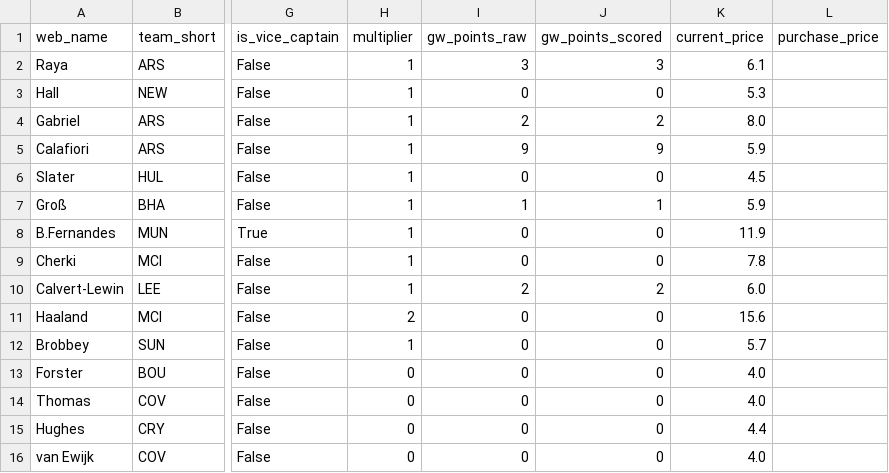
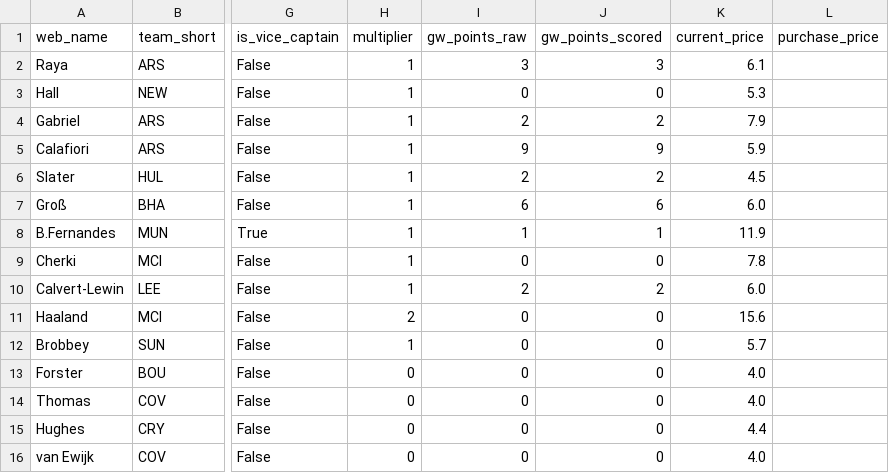
Before and after one commit to Quikksilva/FPLAIAssistant, a CSV file: fpl_data/squad_current.csv, drawn as a sheet; only a part is shown, gaps mark what is left out; the diff names each change by its address in the sheet, - before the commit and + after, or states it on an @@ line.

```diff
--- a/fpl_data/squad_current.csv
+++ b/fpl_data/squad_current.csv
-K4 (current_price): 8.0
+K4 (current_price): 7.9
-I6 (gw_points_raw): 0
+I6 (gw_points_raw): 2
-J6 (gw_points_scored): 0
+J6 (gw_points_scored): 2
-I7 (gw_points_raw): 1
+I7 (gw_points_raw): 6
-J7 (gw_points_scored): 1
+J7 (gw_points_scored): 6
-K7 (current_price): 5.9
+K7 (current_price): 6.0
-I8 (gw_points_raw): 0
+I8 (gw_points_raw): 1
-J8 (gw_points_scored): 0
+J8 (gw_points_scored): 1
```
Also changed, not shown: fpl_data/fixtures.csv, fpl_data/manager_summary.csv, 3 other files.
